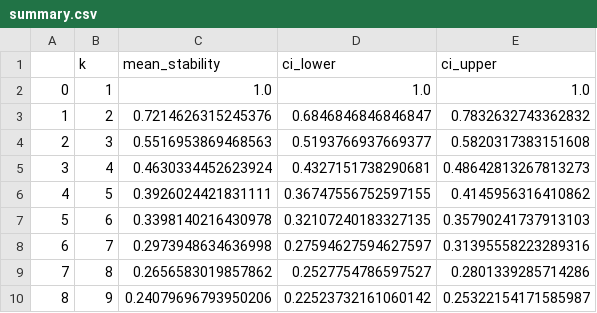
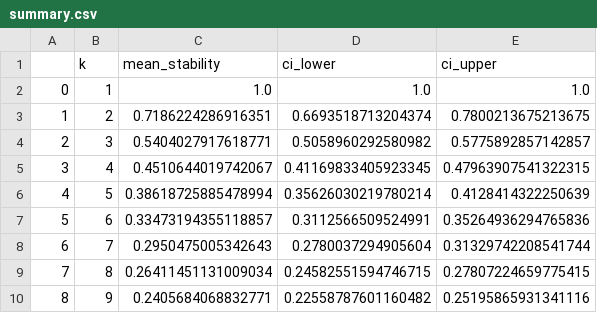
Before and after one commit to govinda-umd/network_estimation, a CSV file: nb/sep25/02-graph-individual-binary_unit-grp/summary.csv, drawn as a sheet.

```diff
--- a/nb/sep25/02-graph-individual-binary_unit-grp/summary.csv
+++ b/nb/sep25/02-graph-individual-binary_unit-grp/summary.csv
@@ -2,9 +2,9 @@
 0,1,1.0,1.0,1.0
-1,2,0.7214626315245376,0.6846846846846847,0.7832632743362832
-2,3,0.5516953869468563,0.5193766937669377,0.5820317383151608
-3,4,0.4630334452623924,0.4327151738290681,0.48642813267813273
-4,5,0.3926024421831111,0.36747556752597155,0.4145956316410862
-5,6,0.3398140216430978,0.32107240183327135,0.35790241737913103
-6,7,0.2973948634636998,0.27594627594627597,0.31395558223289316
-7,8,0.2656583019857862,0.2527754786597527,0.2801339285714286
-8,9,0.24079696793950206,0.22523732161060142,0.25322154171585987
+1,2,0.7186224286916351,0.6693518713204374,0.7800213675213675
+2,3,0.5404027917618771,0.5058960292580982,0.5775892857142857
+3,4,0.4510644019742067,0.41169833405923345,0.47963907541322315
+4,5,0.38618725885478994,0.35626030219780214,0.4128414322250639
+5,6,0.33473194355118857,0.3112566509524991,0.35264936294765836
+6,7,0.2950475005342643,0.2780037294905604,0.31329742208541744
+7,8,0.26411451131009034,0.24582551594746715,0.27807224659775415
+8,9,0.2405684068832771,0.22558787601160482,0.25195865931341116
```
Also changed, not shown: 19 other files.
